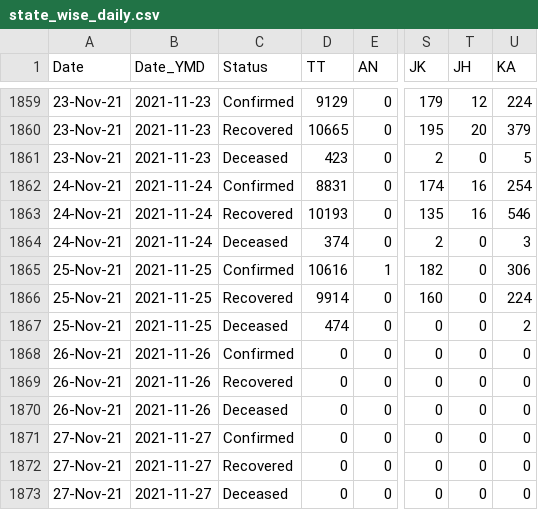
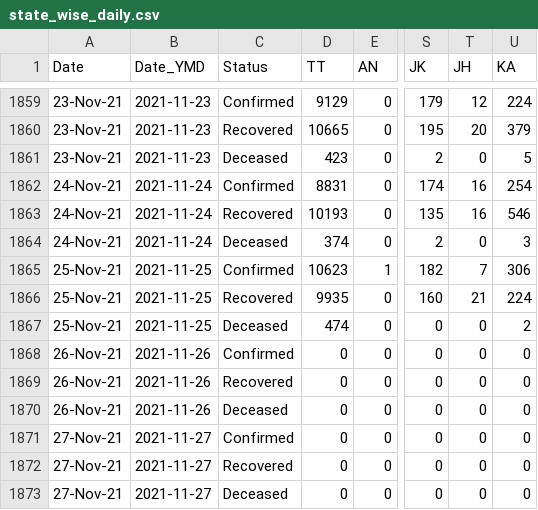
Before and after one commit to keshavashiya/covid19bharat_data, a CSV file: csv/latest/state_wise_daily.csv, drawn as a sheet; only a part is shown, gaps mark what is left out; the diff names each change by its address in the sheet, - before the commit and + after, or states it on an @@ line.

```diff
--- a/csv/latest/state_wise_daily.csv
+++ b/csv/latest/state_wise_daily.csv
-D1865 (TT): 10616
+D1865 (TT): 10623
-T1865 (JH): 0
+T1865 (JH): 7
-D1866 (TT): 9914
+D1866 (TT): 9935
-T1866 (JH): 0
+T1866 (JH): 21
```
Also changed, not shown: csv/latest/case_time_series.csv, csv/latest/district_wise.csv, 14 other files.
